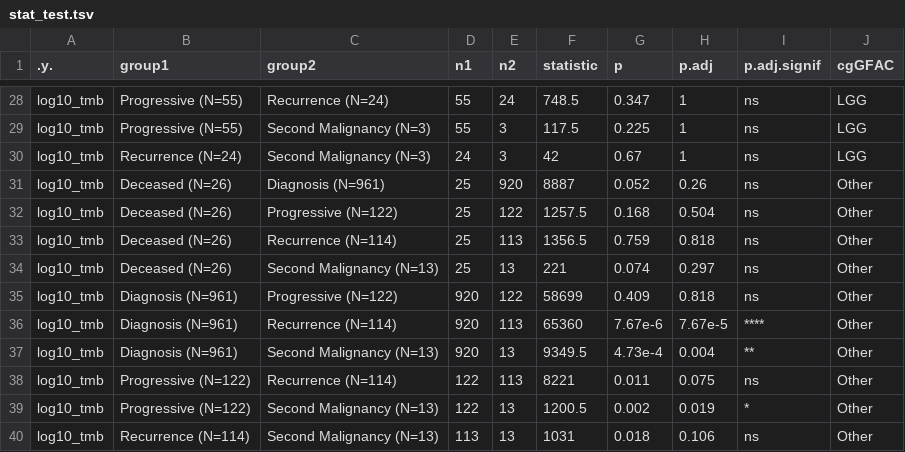
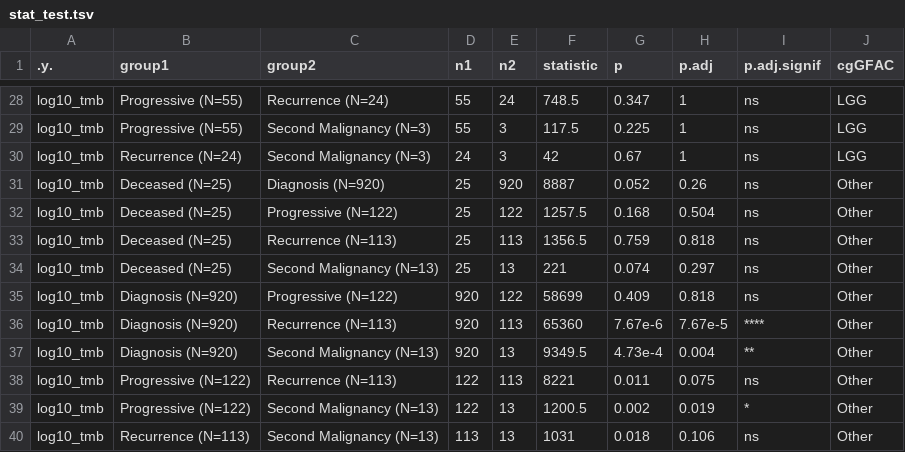
Before and after one commit to rokitalab/tumor-evolution, a TSV file: analyses/tmb-vaf-longitudinal/results/stat_test.tsv, drawn as a sheet; only a part is shown, gaps mark what is left out.

```diff
--- a/analyses/tmb-vaf-longitudinal/results/stat_test.tsv
+++ b/analyses/tmb-vaf-longitudinal/results/stat_test.tsv
@@ -30,11 +30,11 @@ log10_tmb	Progressive (N=55)	Second Malignancy (N=3)	55	3	117.5	0.225	1	ns	LGG
 log10_tmb	Recurrence (N=24)	Second Malignancy (N=3)	24	3	42	0.67	1	ns	LGG
-log10_tmb	Deceased (N=26)	Diagnosis (N=961)	25	920	8887	0.052	0.26	ns	Other
-log10_tmb	Deceased (N=26)	Progressive (N=122)	25	122	1257.5	0.168	0.504	ns	Other
-log10_tmb	Deceased (N=26)	Recurrence (N=114)	25	113	1356.5	0.759	0.818	ns	Other
-log10_tmb	Deceased (N=26)	Second Malignancy (N=13)	25	13	221	0.074	0.297	ns	Other
-log10_tmb	Diagnosis (N=961)	Progressive (N=122)	920	122	58699	0.409	0.818	ns	Other
-log10_tmb	Diagnosis (N=961)	Recurrence (N=114)	920	113	65360	7.67e-6	7.67e-5	****	Other
-log10_tmb	Diagnosis (N=961)	Second Malignancy (N=13)	920	13	9349.5	4.73e-4	0.004	**	Other
-log10_tmb	Progressive (N=122)	Recurrence (N=114)	122	113	8221	0.011	0.075	ns	Other
+log10_tmb	Deceased (N=25)	Diagnosis (N=920)	25	920	8887	0.052	0.26	ns	Other
+log10_tmb	Deceased (N=25)	Progressive (N=122)	25	122	1257.5	0.168	0.504	ns	Other
+log10_tmb	Deceased (N=25)	Recurrence (N=113)	25	113	1356.5	0.759	0.818	ns	Other
+log10_tmb	Deceased (N=25)	Second Malignancy (N=13)	25	13	221	0.074	0.297	ns	Other
+log10_tmb	Diagnosis (N=920)	Progressive (N=122)	920	122	58699	0.409	0.818	ns	Other
+log10_tmb	Diagnosis (N=920)	Recurrence (N=113)	920	113	65360	7.67e-6	7.67e-5	****	Other
+log10_tmb	Diagnosis (N=920)	Second Malignancy (N=13)	920	13	9349.5	4.73e-4	0.004	**	Other
+log10_tmb	Progressive (N=122)	Recurrence (N=113)	122	113	8221	0.011	0.075	ns	Other
 log10_tmb	Progressive (N=122)	Second Malignancy (N=13)	122	13	1200.5	0.002	0.019	*	Other
-log10_tmb	Recurrence (N=114)	Second Malignancy (N=13)	113	13	1031	0.018	0.106	ns	Other
+log10_tmb	Recurrence (N=113)	Second Malignancy (N=13)	113	13	1031	0.018	0.106	ns	Other
```
Also changed, not shown: analyses/tmb-vaf-longitudinal/results/stat_summary.tsv, 8 other files.
